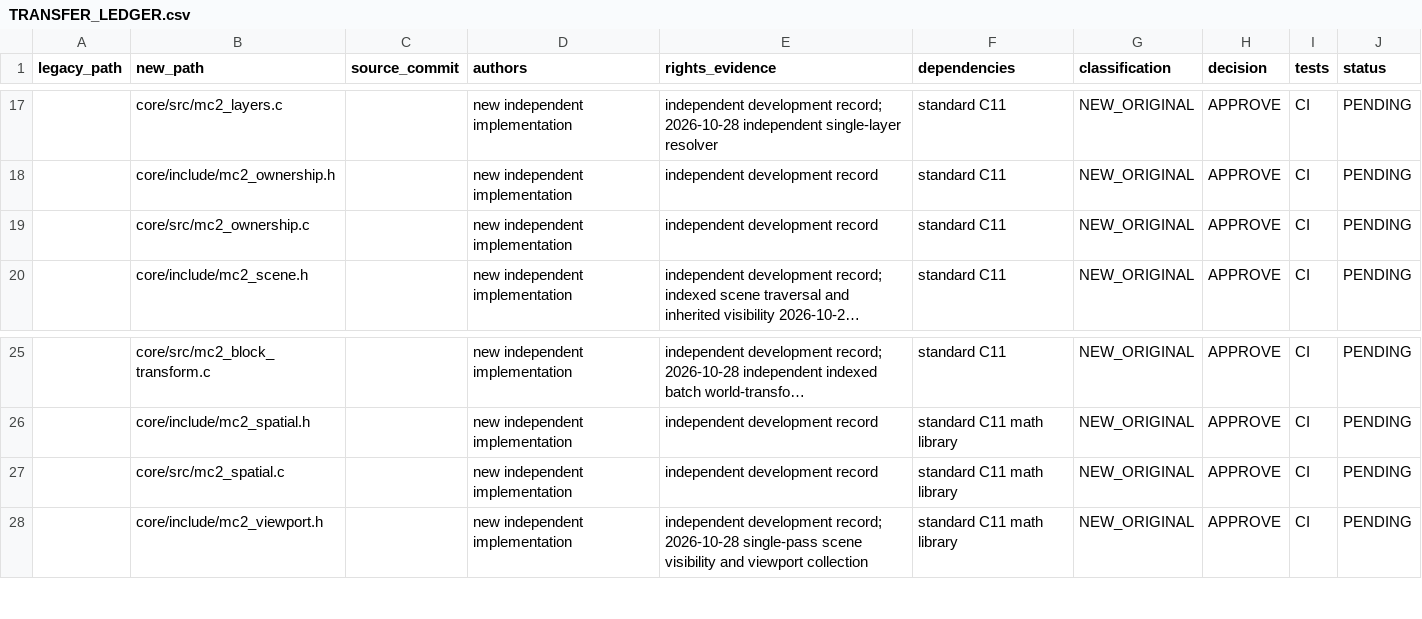
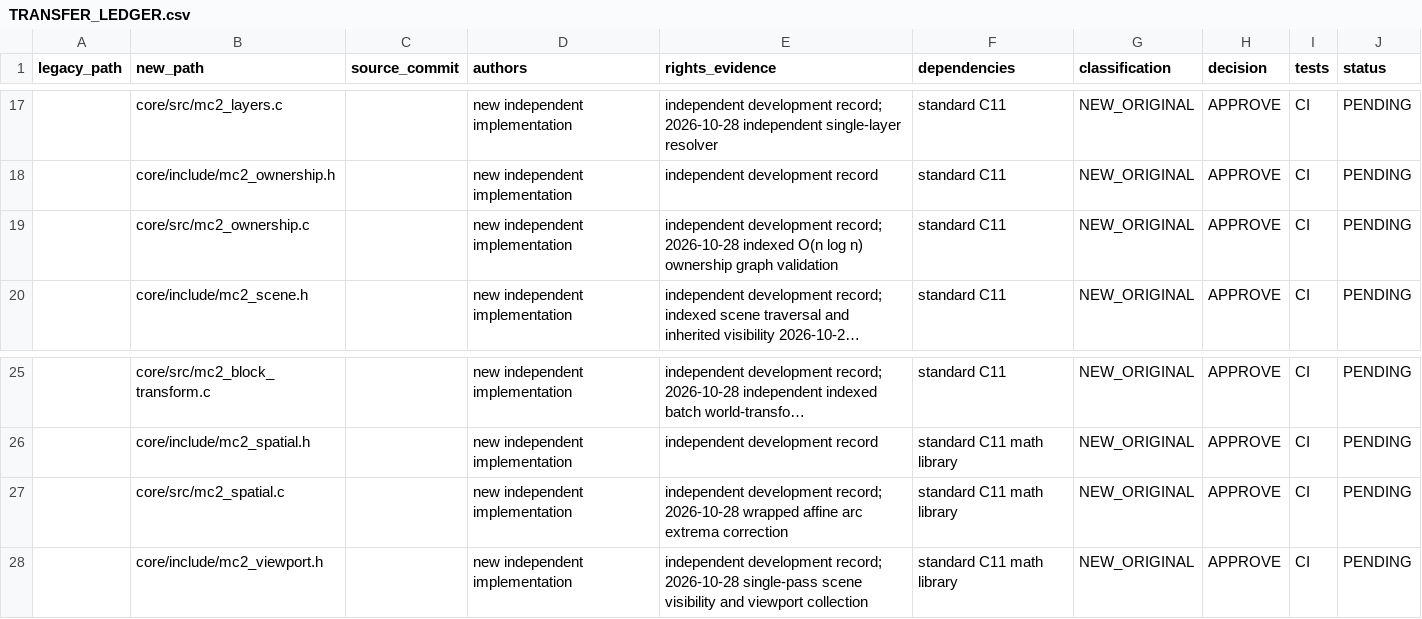
Before and after one commit to santiye2019-lab/MusaCAD, a CSV file: MusaCAD2/migration/TRANSFER_LEDGER.csv, drawn as a sheet; only a part is shown, gaps mark what is left out; long unchanged cells end in …; the diff names each change by its address in the sheet, - before the commit and + after, or states it on an @@ line.

Commit message:
docs(musacad2): record independent ownership and affine arc changes in provenance ledger

```diff
--- a/MusaCAD2/migration/TRANSFER_LEDGER.csv
+++ b/MusaCAD2/migration/TRANSFER_LEDGER.csv
-E19 (rights_evidence): independent development record
+E19 (rights_evidence): independent development record; 2026-10-28 indexed O(n log n) ownership graph validation
-E27 (rights_evidence): independent development record
+E27 (rights_evidence): independent development record; 2026-10-28 wrapped affine arc extrema correction
```
